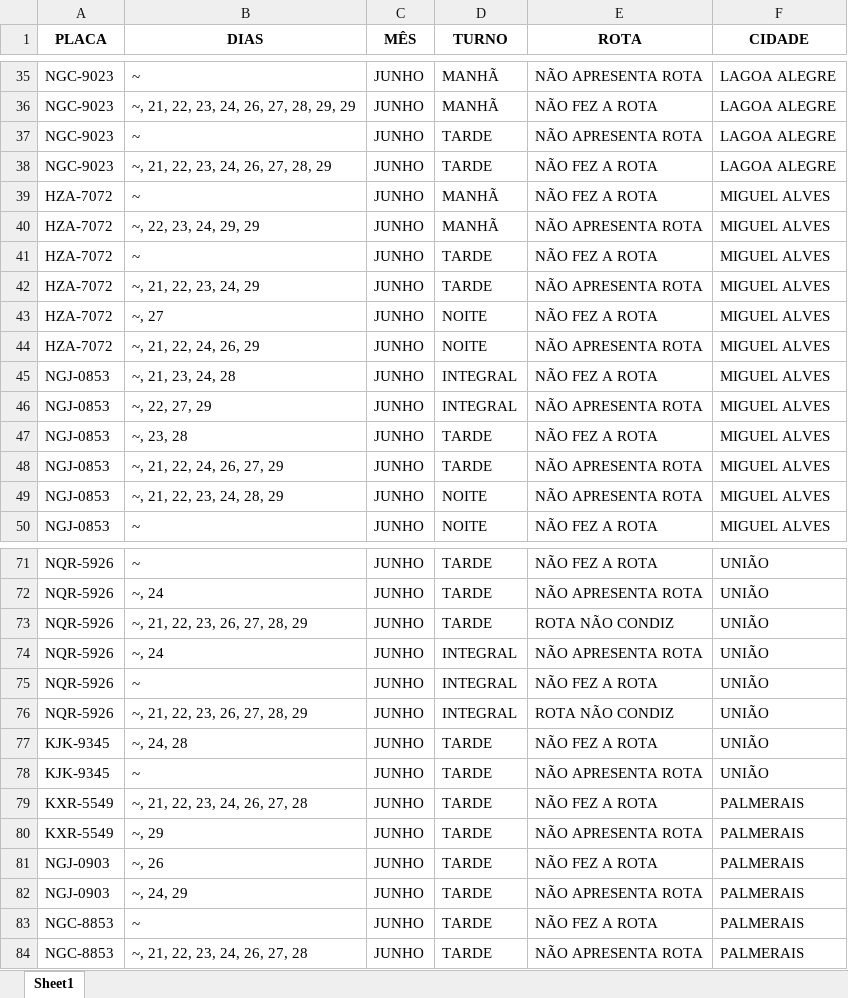
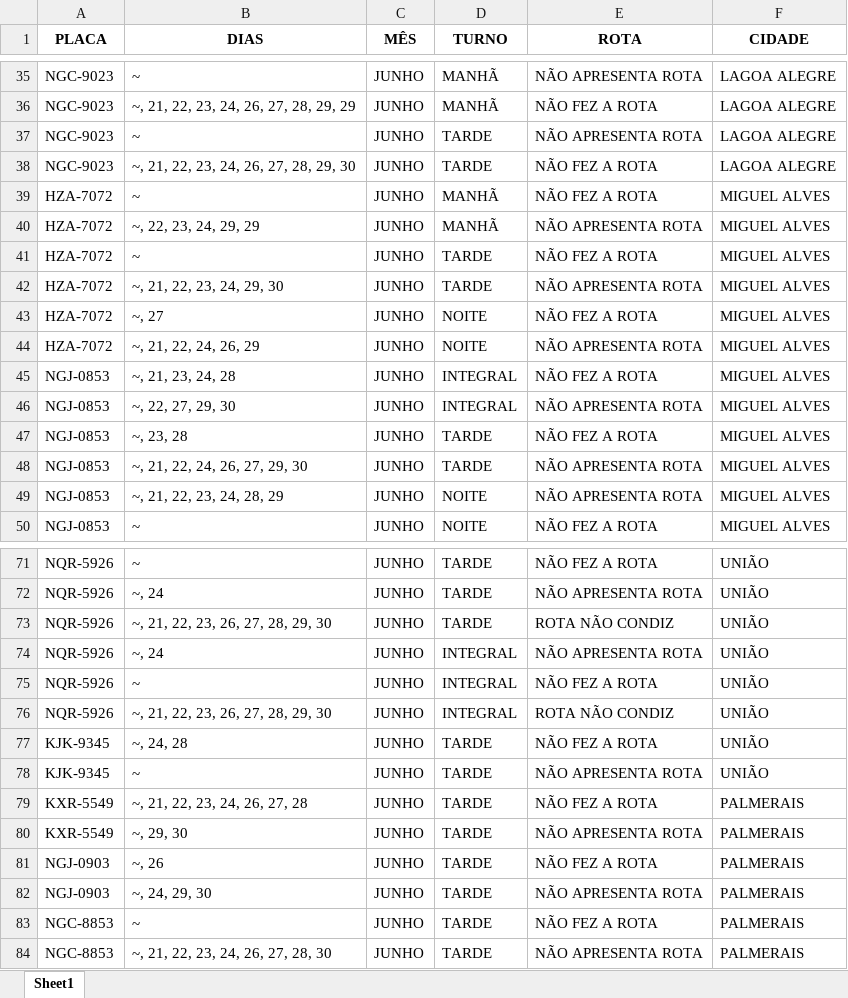
Before and after one commit to JardelG0/Relat-rios, an Excel workbook: INFORMATIVO 18° GRE.xlsx, sheet Sheet1, drawn as a sheet; only a part is shown, gaps mark what is left out; values as stored, in another font and other column widths than the file's, no borders; the diff covers the shown part only; the diff names each change by its address in the sheet, - before the commit and + after, or states it on an @@ line.

```diff
--- a/INFORMATIVO 18° GRE.xlsx (sheet Sheet1)
+++ b/INFORMATIVO 18° GRE.xlsx (sheet Sheet1)
-B38 (DIAS): ~, 21, 22, 23, 24, 26, 27, 28, 29
+B38 (DIAS): ~, 21, 22, 23, 24, 26, 27, 28, 29, 30
-B42 (DIAS): ~, 21, 22, 23, 24, 29
+B42 (DIAS): ~, 21, 22, 23, 24, 29, 30
-B46 (DIAS): ~, 22, 27, 29
+B46 (DIAS): ~, 22, 27, 29, 30
-B48 (DIAS): ~, 21, 22, 24, 26, 27, 29
+B48 (DIAS): ~, 21, 22, 24, 26, 27, 29, 30
-B73 (DIAS): ~, 21, 22, 23, 26, 27, 28, 29
+B73 (DIAS): ~, 21, 22, 23, 26, 27, 28, 29, 30
-B76 (DIAS): ~, 21, 22, 23, 26, 27, 28, 29
+B76 (DIAS): ~, 21, 22, 23, 26, 27, 28, 29, 30
-B80 (DIAS): ~, 29
+B80 (DIAS): ~, 29, 30
-B82 (DIAS): ~, 24, 29
+B82 (DIAS): ~, 24, 29, 30
-B84 (DIAS): ~, 21, 22, 23, 24, 26, 27, 28
+B84 (DIAS): ~, 21, 22, 23, 24, 26, 27, 28, 30
```
Also changed, not shown: 5 edited cells elsewhere in this sheet, INFORMATIVO 16° GRE.xlsx, INFORMATIVO 5° GRE.xlsx, 3 other files.
